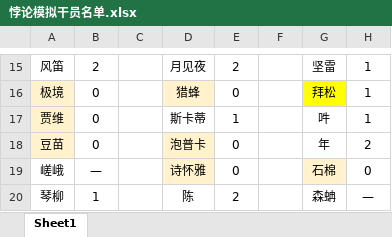
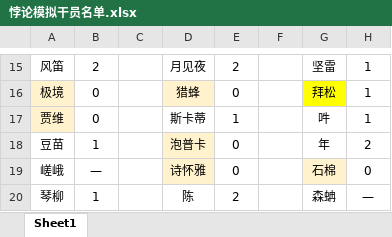
Before and after one commit to ntgmc/maa-s-homework, an Excel workbook: 悖论模拟-整理后/悖论模拟干员名单.xlsx, sheet Sheet1, drawn as a sheet; only a part is shown, gaps mark what is left out; values as stored, in another font and other column widths than the file's, no borders; the diff names each change by its address in the sheet, - before the commit and + after, or states it on an @@ line.

```diff
--- a/悖论模拟-整理后/悖论模拟干员名单.xlsx (sheet Sheet1)
+++ b/悖论模拟-整理后/悖论模拟干员名单.xlsx (sheet Sheet1)
-A18 fill: #FFF2CC
+A18 fill: none
-B18: 0
+B18: 1
```
Also changed, not shown: 4 other files.
